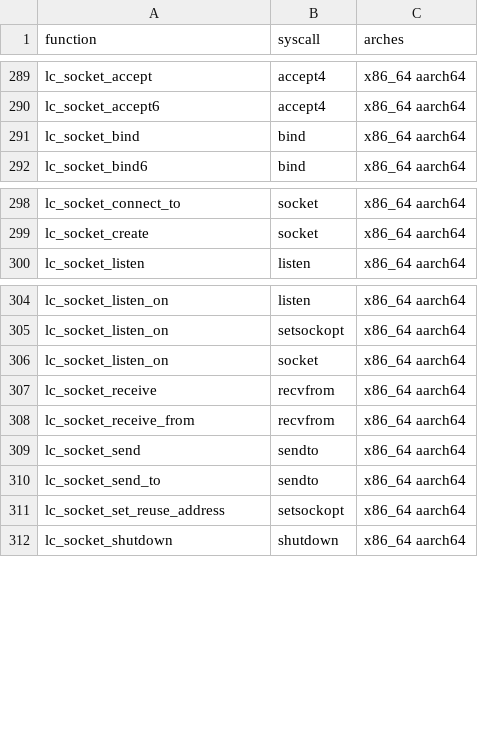
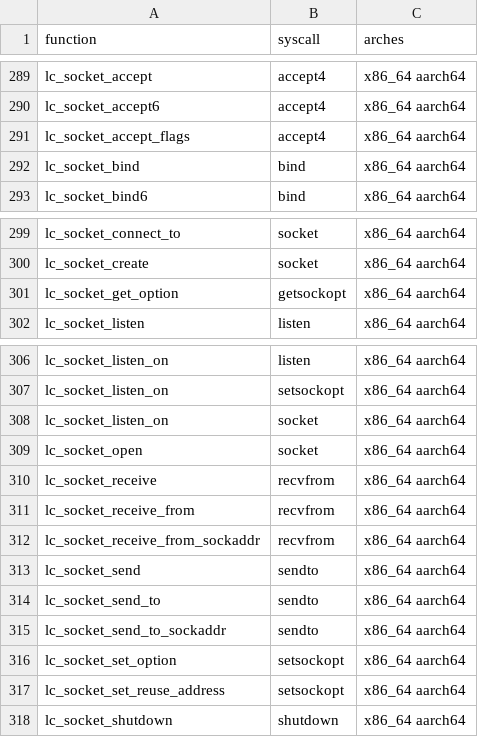
Before and after one commit to OzkrAC/lightc, a TSV file: api/syscalls.tsv, drawn as a sheet; only a part is shown, gaps mark what is left out.

Commit message:
Make every socket close-on-exec and every send MSG_NOSIGNAL, add complete socket wrappers, and give lc_socket_listen_on an address

```diff
--- a/api/syscalls.tsv
+++ b/api/syscalls.tsv
@@ -290,2 +290,3 @@ lc_socket_accept	accept4	x86_64 aarch64
 lc_socket_accept6	accept4	x86_64 aarch64
+lc_socket_accept_flags	accept4	x86_64 aarch64
 lc_socket_bind	bind	x86_64 aarch64
@@ -299,2 +300,3 @@ lc_socket_connect_to	socket	x86_64 aarch64
 lc_socket_create	socket	x86_64 aarch64
+lc_socket_get_option	getsockopt	x86_64 aarch64
 lc_socket_listen	listen	x86_64 aarch64
@@ -306,6 +308,10 @@ lc_socket_listen_on	setsockopt	x86_64 aarch64
 lc_socket_listen_on	socket	x86_64 aarch64
+lc_socket_open	socket	x86_64 aarch64
 lc_socket_receive	recvfrom	x86_64 aarch64
 lc_socket_receive_from	recvfrom	x86_64 aarch64
+lc_socket_receive_from_sockaddr	recvfrom	x86_64 aarch64
 lc_socket_send	sendto	x86_64 aarch64
 lc_socket_send_to	sendto	x86_64 aarch64
+lc_socket_send_to_sockaddr	sendto	x86_64 aarch64
+lc_socket_set_option	setsockopt	x86_64 aarch64
 lc_socket_set_reuse_address	setsockopt	x86_64 aarch64
```
Also changed, not shown: 28 other files.
